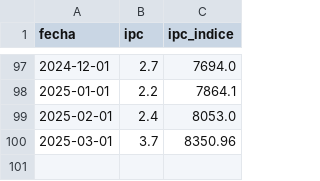
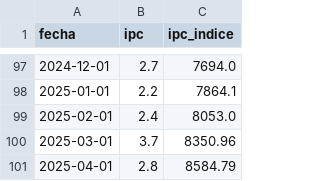
Before and after one commit to rquiroga7/presupuesto_Universitario, a CSV file: ipc/ipc.csv, drawn as a sheet; only a part is shown, gaps mark what is left out; the diff names each change by its address in the sheet, - before the commit and + after, or states it on an @@ line.

```diff
--- a/ipc/ipc.csv
+++ b/ipc/ipc.csv
+row 101: 2025-04-01 | 2.8 | 8584.79
```
Also changed, not shown: ipc/ipc_proy2025_38anual.csv, 25 other files.
